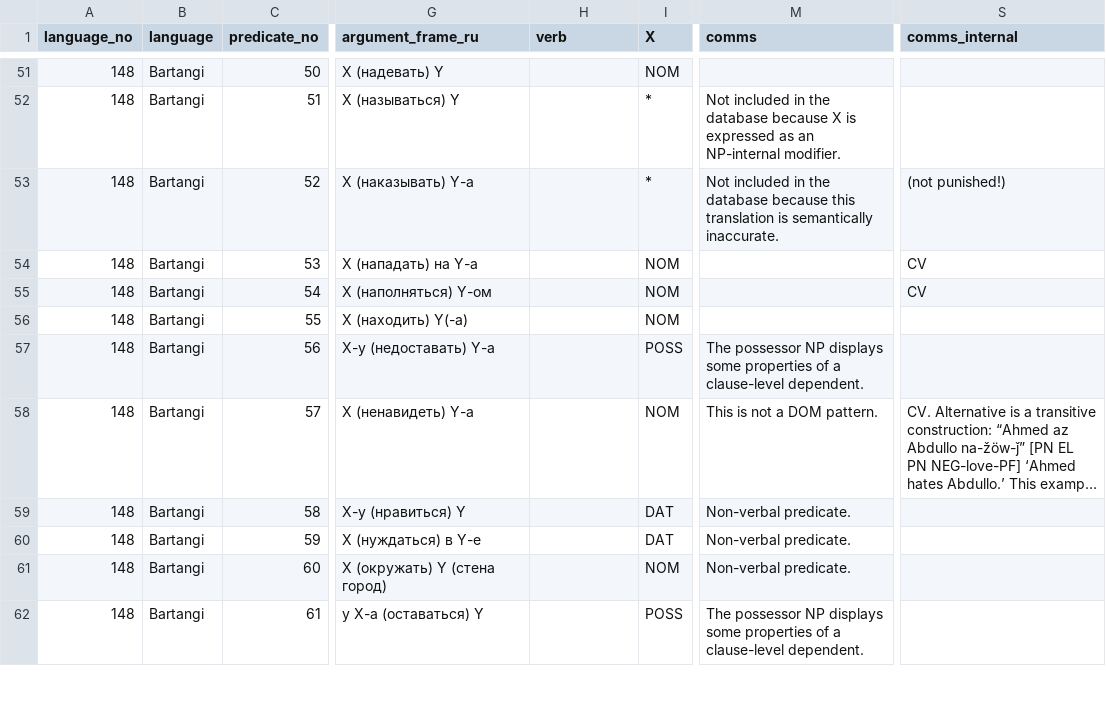
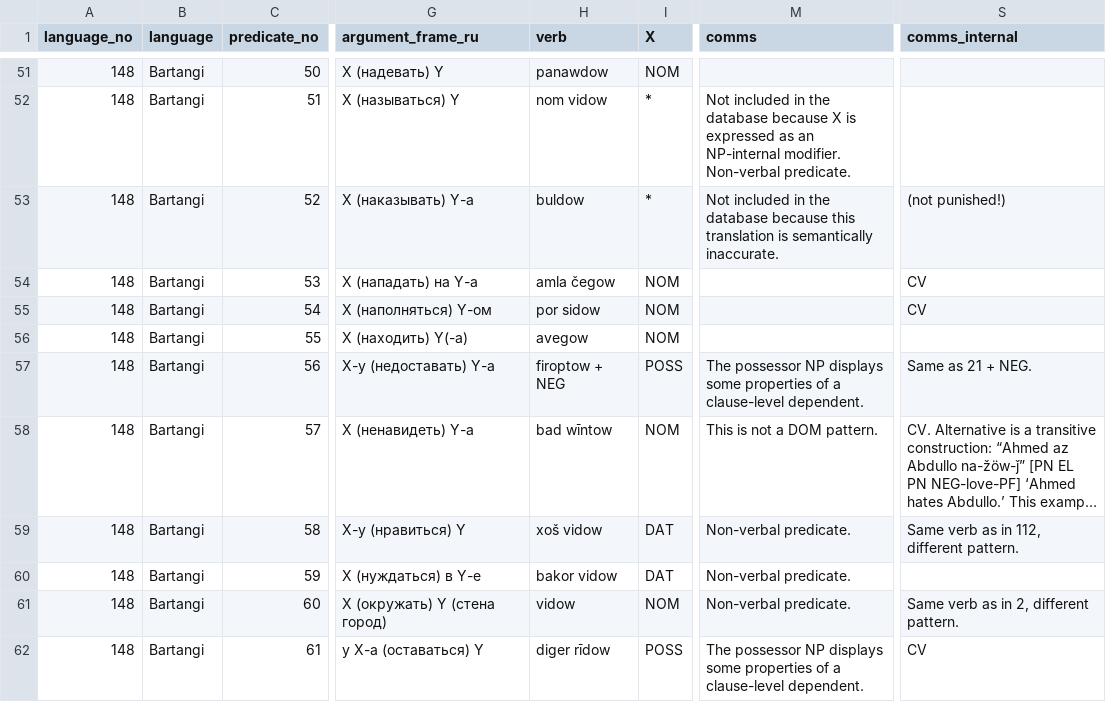
Before and after one commit to macleginn/bivaltyp, a CSV file: data/langtables/Bartangi_data.csv, drawn as a sheet; only a part is shown, gaps mark what is left out; long unchanged cells end in …; the diff covers the shown part only; the diff names each change by its address in the sheet, - before the commit and + after, or states it on an @@ line.

```diff
--- a/data/langtables/Bartangi_data.csv
+++ b/data/langtables/Bartangi_data.csv
-H51 (verb): (empty)
+H51 (verb): panawdow
-H52 (verb): (empty)
+H52 (verb): nom vidow
-M52 (comms): …NP-internal modifier.
+M52 (comms): …NP-internal modifier. Non-verbal predicate.
-H53 (verb): (empty)
+H53 (verb): buldow
-H54 (verb): (empty)
+H54 (verb): amla čegow
-H55 (verb): (empty)
+H55 (verb): por sidow
-H56 (verb): (empty)
+H56 (verb): avegow
-H57 (verb): (empty)
+H57 (verb): firoptow + NEG
-S57 (comms_internal): (empty)
+S57 (comms_internal): Same as 21 + NEG.
-H58 (verb): (empty)
+H58 (verb): bad wīntow
-H59 (verb): (empty)
+H59 (verb): xoš vidow
-S59 (comms_internal): (empty)
+S59 (comms_internal): Same verb as in 112, different pattern.
-H60 (verb): (empty)
+H60 (verb): bakor vidow
-H61 (verb): (empty)
+H61 (verb): vidow
-S61 (comms_internal): (empty)
+S61 (comms_internal): Same verb as in 2, different pattern.
-H62 (verb): (empty)
+H62 (verb): diger rīdow
-S62 (comms_internal): (empty)
+S62 (comms_internal): CV
```
Also changed, not shown: 151 edited cells elsewhere in this file.
